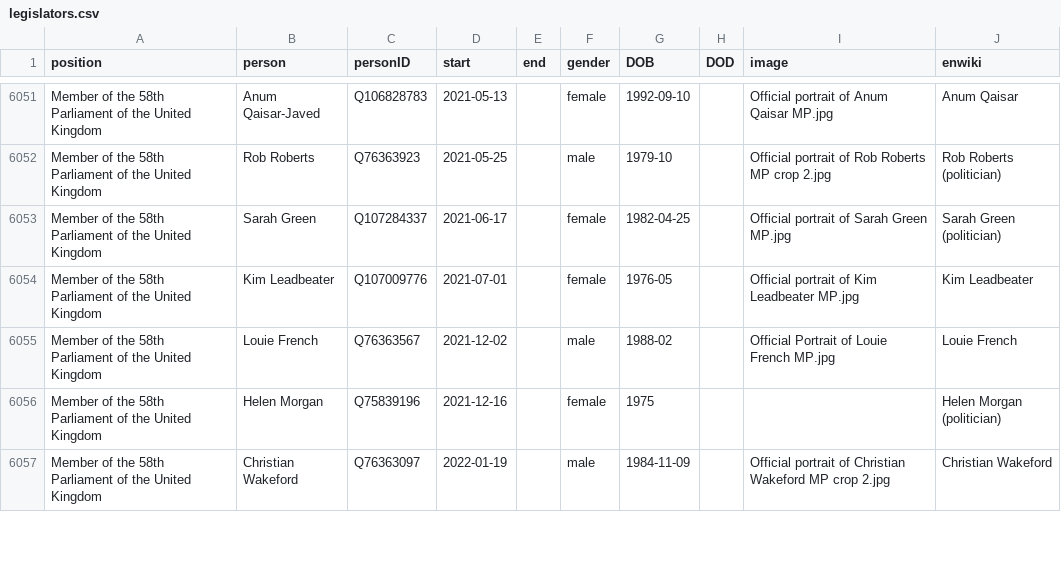
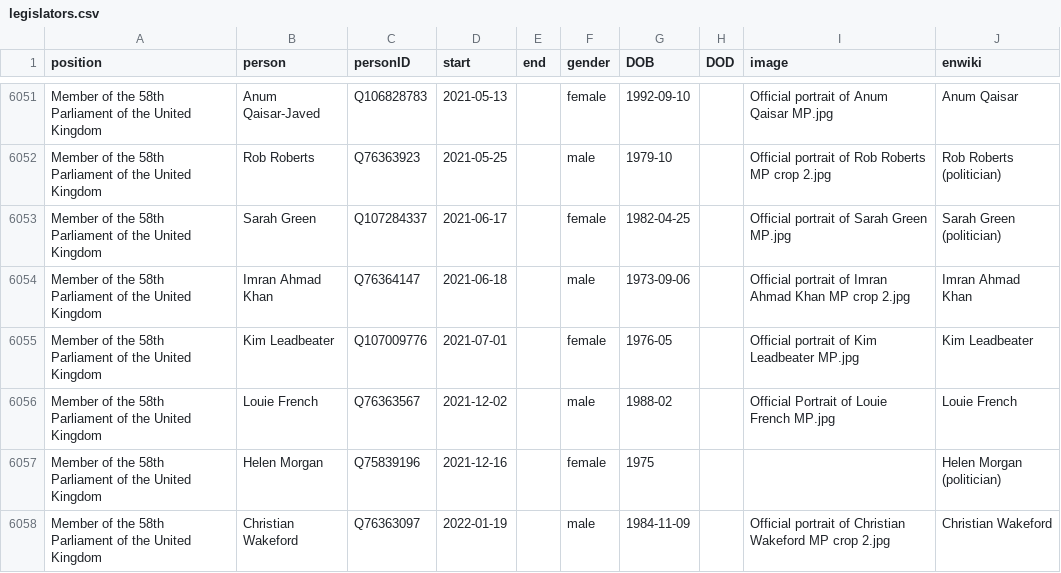
Before and after one commit to every-politician-scrapers/united-kingdom-cabinet, a CSV file: html/legislators.csv, drawn as a sheet; only a part is shown, gaps mark what is left out; the diff covers the shown part only; the diff names each change by its address in the sheet, - before the commit and + after, or states it on an @@ line.

```diff
--- a/html/legislators.csv
+++ b/html/legislators.csv
+row 6054: Member of the 58th Parliament of the United Kingdom | Imran Ahmad Khan | Q76364147 | 2021-06-18 |  | male | 1973-09-06 |  | Official portrait of Imran Ahmad Khan MP crop 2.jpg | Imran Ahmad Khan
```
Also changed, not shown: 13 edited cells elsewhere in this file, html/holders21.csv.
